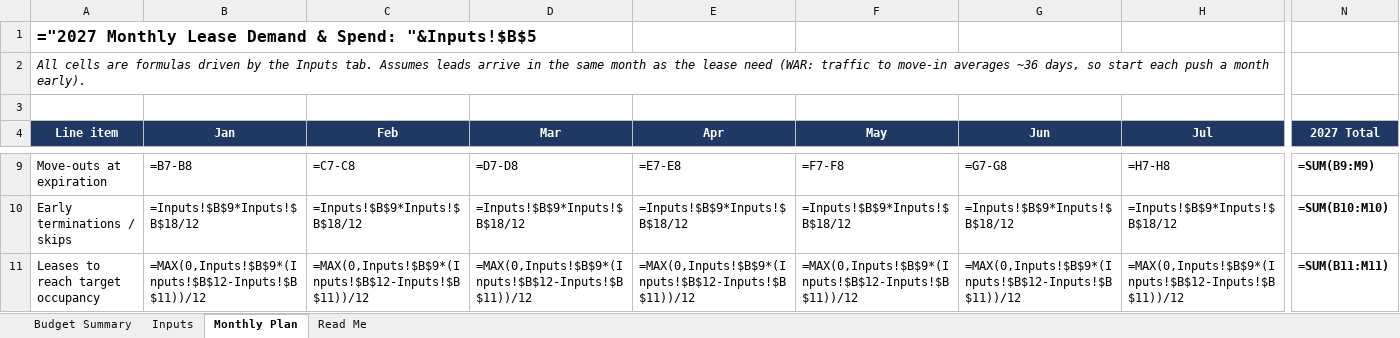
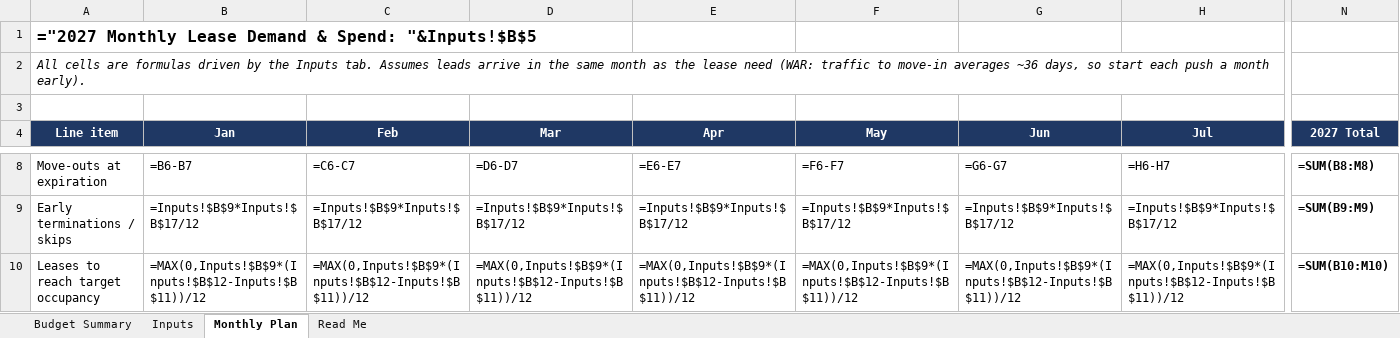
Before and after one commit to mrikard-sys/marketingspend, an Excel workbook: Harrison_Landing_2027_Marketing_Budget.xlsx, sheet Monthly Plan, drawn as a sheet; only a part is shown, gaps mark what is left out; values as stored, in another font and other column widths than the file's, no borders; formulas without a stored value are shown as written; addresses are those after the commit; the diff covers the shown part only; the diff names each change by its address in the sheet, - before the commit and + after, or states it on an @@ line.

```diff
--- a/Harrison_Landing_2027_Marketing_Budget.xlsx (sheet Monthly Plan)
+++ b/Harrison_Landing_2027_Marketing_Budget.xlsx (sheet Monthly Plan)
-B8 (Jan): =B7-B8
+B8 (Jan): =B6-B7
-C8 (Feb): =C7-C8
+C8 (Feb): =C6-C7
-D8 (Mar): =D7-D8
+D8 (Mar): =D6-D7
-E8 (Apr): =E7-E8
+E8 (Apr): =E6-E7
-F8 (May): =F7-F8
+F8 (May): =F6-F7
-G8 (Jun): =G7-G8
+G8 (Jun): =G6-G7
-H8 (Jul): =H7-H8
+H8 (Jul): =H6-H7
-N8 (2027 Total): =SUM(B9:M9)
+N8 (2027 Total): =SUM(B8:M8)
-B9 (Jan): =Inputs!$B$9*Inputs!$B$18/12
+B9 (Jan): =Inputs!$B$9*Inputs!$B$17/12
-C9 (Feb): =Inputs!$B$9*Inputs!$B$18/12
+C9 (Feb): =Inputs!$B$9*Inputs!$B$17/12
-D9 (Mar): =Inputs!$B$9*Inputs!$B$18/12
+D9 (Mar): =Inputs!$B$9*Inputs!$B$17/12
-E9 (Apr): =Inputs!$B$9*Inputs!$B$18/12
+E9 (Apr): =Inputs!$B$9*Inputs!$B$17/12
-F9 (May): =Inputs!$B$9*Inputs!$B$18/12
+F9 (May): =Inputs!$B$9*Inputs!$B$17/12
-G9 (Jun): =Inputs!$B$9*Inputs!$B$18/12
+G9 (Jun): =Inputs!$B$9*Inputs!$B$17/12
-H9 (Jul): =Inputs!$B$9*Inputs!$B$18/12
+H9 (Jul): =Inputs!$B$9*Inputs!$B$17/12
-N9 (2027 Total): =SUM(B10:M10)
+N9 (2027 Total): =SUM(B9:M9)
-N10 (2027 Total): =SUM(B11:M11)
+N10 (2027 Total): =SUM(B10:M10)
```
Also changed, not shown: 4 added rows, 5 removed rows and 345 edited cells elsewhere in this sheet, sheet Inputs, sheet Budget Summary, sheet Read Me, 1 other file.
